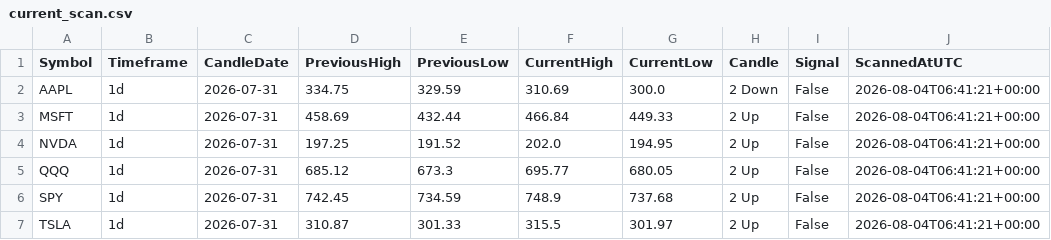
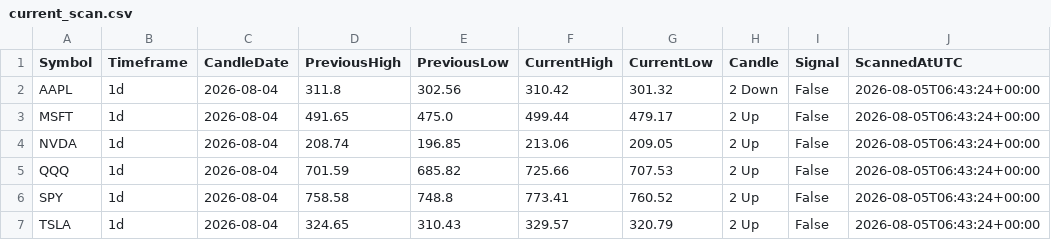
Before and after one commit to fazewalty/candle-scanner, a CSV file: current_scan.csv, drawn as a sheet.

```diff
--- a/current_scan.csv
+++ b/current_scan.csv
@@ -1,7 +1,7 @@
 Symbol,Timeframe,CandleDate,PreviousHigh,PreviousLow,CurrentHigh,CurrentLow,Candle,Signal,ScannedAtUTC
-AAPL,1d,2026-07-31,334.75,329.59,310.69,300.0,2 Down,False,2026-08-04T06:41:21+00:00
-MSFT,1d,2026-07-31,458.69,432.44,466.84,449.33,2 Up,False,2026-08-04T06:41:21+00:00
-NVDA,1d,2026-07-31,197.25,191.52,202.0,194.95,2 Up,False,2026-08-04T06:41:21+00:00
-QQQ,1d,2026-07-31,685.12,673.3,695.77,680.05,2 Up,False,2026-08-04T06:41:21+00:00
-SPY,1d,2026-07-31,742.45,734.59,748.9,737.68,2 Up,False,2026-08-04T06:41:21+00:00
-TSLA,1d,2026-07-31,310.87,301.33,315.5,301.97,2 Up,False,2026-08-04T06:41:21+00:00
+AAPL,1d,2026-08-04,311.8,302.56,310.42,301.32,2 Down,False,2026-08-05T06:43:24+00:00
+MSFT,1d,2026-08-04,491.65,475.0,499.44,479.17,2 Up,False,2026-08-05T06:43:24+00:00
+NVDA,1d,2026-08-04,208.74,196.85,213.06,209.05,2 Up,False,2026-08-05T06:43:24+00:00
+QQQ,1d,2026-08-04,701.59,685.82,725.66,707.53,2 Up,False,2026-08-05T06:43:24+00:00
+SPY,1d,2026-08-04,758.58,748.8,773.41,760.52,2 Up,False,2026-08-05T06:43:24+00:00
+TSLA,1d,2026-08-04,324.65,310.43,329.57,320.79,2 Up,False,2026-08-05T06:43:24+00:00
```
Also changed, not shown: scan_history.csv.
